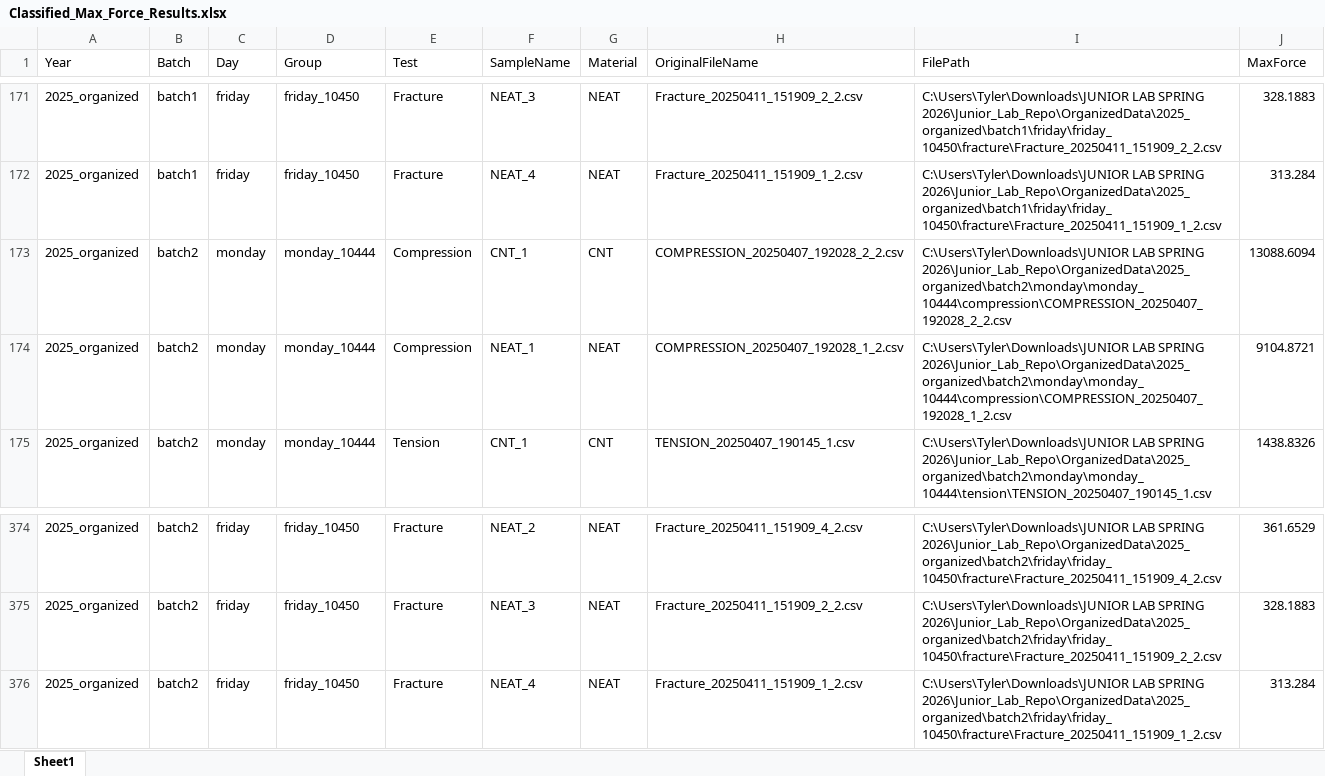
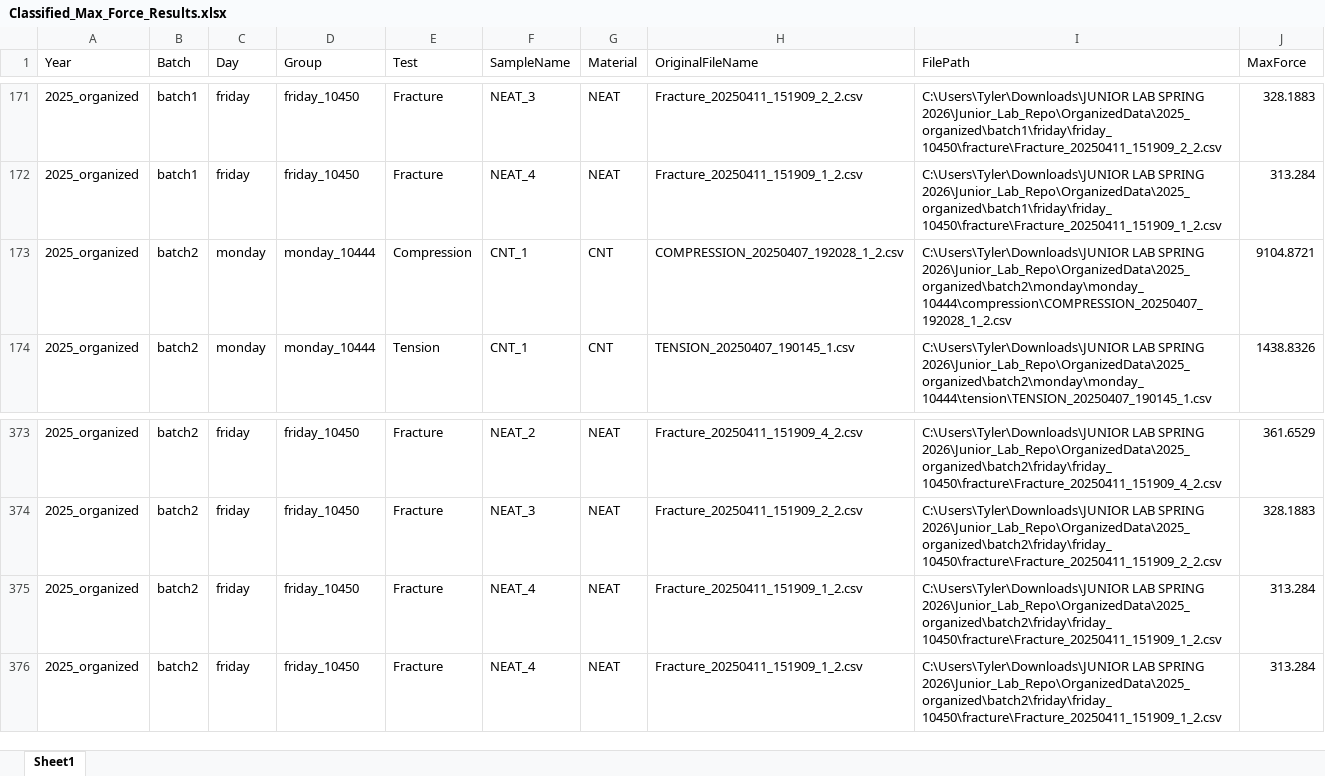
Before and after one commit to tberryy/Junior_Lab_Repo, an Excel workbook: OrganizedData/2025_organized/Classified_Max_Force_Results.xlsx, sheet Sheet1, drawn as a sheet; only a part is shown, gaps mark what is left out; values as stored, in another font and other column widths than the file's, no borders; removed rows and columns are numbered as before the commit, all else as after; the diff names each change by its address in the sheet, - before the commit and + after, or states it on an @@ line.

```diff
--- a/OrganizedData/2025_organized/Classified_Max_Force_Results.xlsx (sheet Sheet1)
+++ b/OrganizedData/2025_organized/Classified_Max_Force_Results.xlsx (sheet Sheet1)
-row 173: 2025_organized | batch2 | monday | monday_10444 | Compression | CNT_1 | CNT | COMPRESSION_20250407_192028_2_2.csv | C:\Users\Tyler\Downloads\JUNIOR LAB SPRING 2026\Junior_Lab_Repo\OrganizedData\2025_organized\batch2\monday\monday_10444\compression\COMPRESSION_20250407_192028_2_2.csv | 13088.6094
-F173 (SampleName): NEAT_1
+F173 (SampleName): CNT_1
-G173 (Material): NEAT
+G173 (Material): CNT
+row 375: 2025_organized | batch2 | friday | friday_10450 | Fracture | NEAT_4 | NEAT | Fracture_20250411_151909_1_2.csv | C:\Users\Tyler\Downloads\JUNIOR LAB SPRING 2026\Junior_Lab_Repo\OrganizedData\2025_organized\batch2\friday\friday_10450\fracture\Fracture_20250411_151909_1_2.csv | 313.284
```
Also changed, not shown: OrganizedData/2023_organized/Classified_Max_Force_Results.xlsx, OrganizedData/2024_organized/Classified_Max_Force_Results.xlsx, 32 other files.
